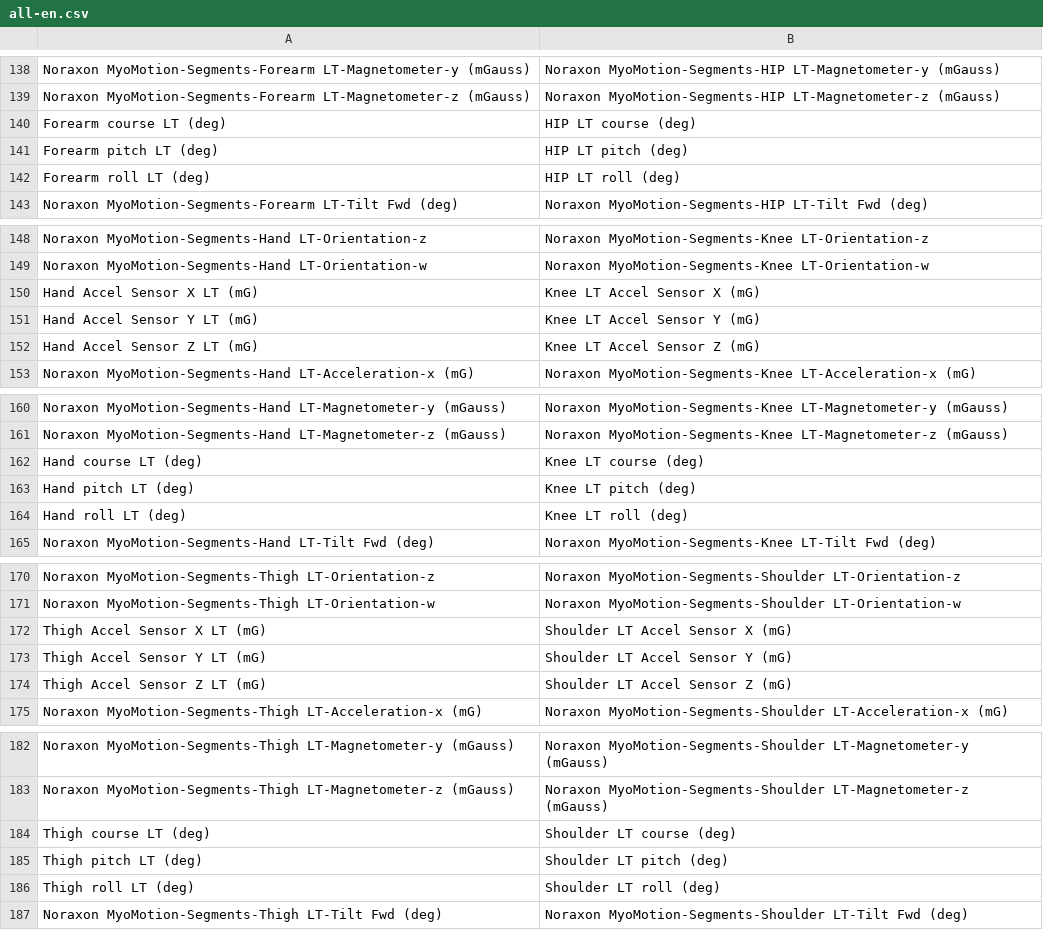
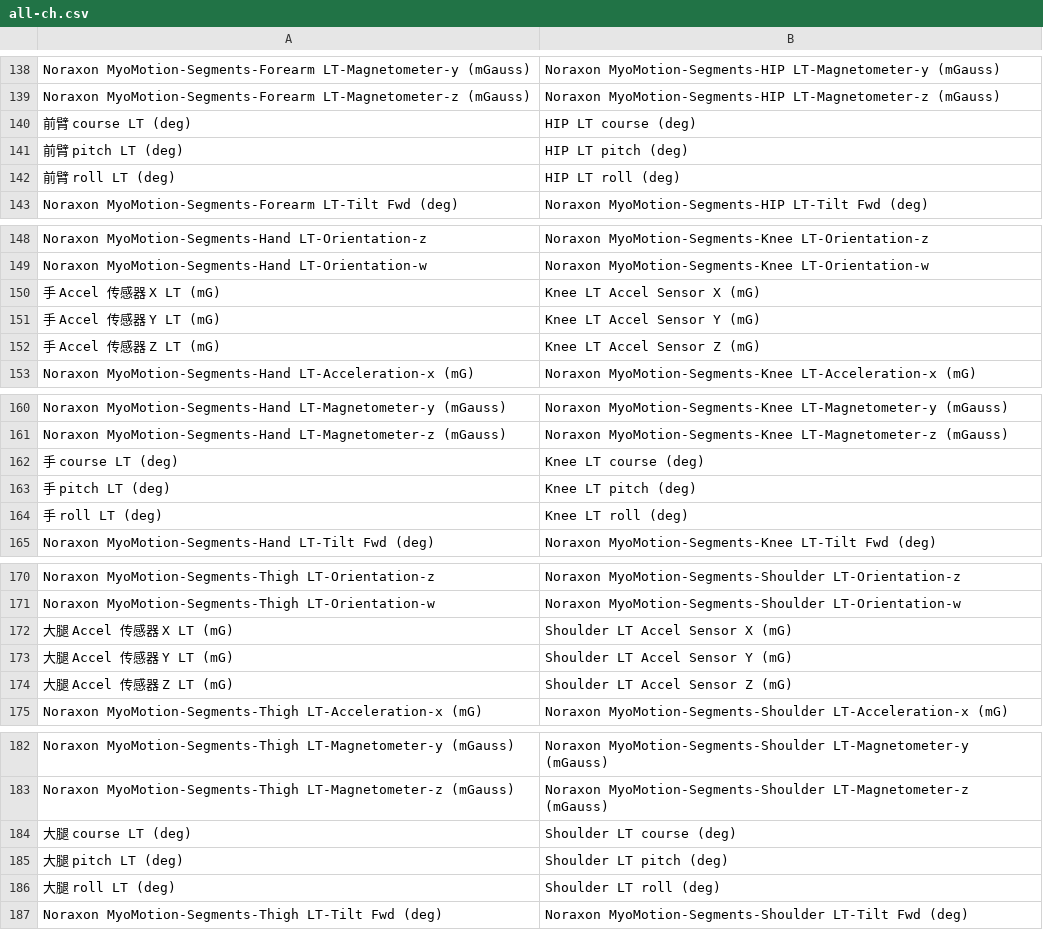
Before and after one commit to WesleyCh3n/gaitool-rs, a CSV file: assets/all-ch.csv (was assets/all-en.csv), drawn as a sheet; only a part is shown, gaps mark what is left out; the diff covers the shown part only.

```diff
--- a/assets/all-en.csv
+++ b/assets/all-ch.csv
@@ -139,5 +139,5 @@
 "Noraxon MyoMotion-Segments-Forearm LT-Magnetometer-z (mGauss)","Noraxon MyoMotion-Segments-HIP LT-Magnetometer-z (mGauss)"
-"Forearm course LT (deg)","HIP LT course (deg)"
-"Forearm pitch LT (deg)","HIP LT pitch (deg)"
-"Forearm roll LT (deg)","HIP LT roll (deg)"
+"前臂 course LT (deg)","HIP LT course (deg)"
+"前臂 pitch LT (deg)","HIP LT pitch (deg)"
+"前臂 roll LT (deg)","HIP LT roll (deg)"
 "Noraxon MyoMotion-Segments-Forearm LT-Tilt Fwd (deg)","Noraxon MyoMotion-Segments-HIP LT-Tilt Fwd (deg)"
@@ -149,5 +149,5 @@
 "Noraxon MyoMotion-Segments-Hand LT-Orientation-w","Noraxon MyoMotion-Segments-Knee LT-Orientation-w"
-"Hand Accel Sensor X LT (mG)","Knee LT Accel Sensor X (mG)"
-"Hand Accel Sensor Y LT (mG)","Knee LT Accel Sensor Y (mG)"
-"Hand Accel Sensor Z LT (mG)","Knee LT Accel Sensor Z (mG)"
+"手 Accel 传感器 X LT (mG)","Knee LT Accel Sensor X (mG)"
+"手 Accel 传感器 Y LT (mG)","Knee LT Accel Sensor Y (mG)"
+"手 Accel 传感器 Z LT (mG)","Knee LT Accel Sensor Z (mG)"
 "Noraxon MyoMotion-Segments-Hand LT-Acceleration-x (mG)","Noraxon MyoMotion-Segments-Knee LT-Acceleration-x (mG)"
@@ -161,5 +161,5 @@
 "Noraxon MyoMotion-Segments-Hand LT-Magnetometer-z (mGauss)","Noraxon MyoMotion-Segments-Knee LT-Magnetometer-z (mGauss)"
-"Hand course LT (deg)","Knee LT course (deg)"
-"Hand pitch LT (deg)","Knee LT pitch (deg)"
-"Hand roll LT (deg)","Knee LT roll (deg)"
+"手 course LT (deg)","Knee LT course (deg)"
+"手 pitch LT (deg)","Knee LT pitch (deg)"
+"手 roll LT (deg)","Knee LT roll (deg)"
 "Noraxon MyoMotion-Segments-Hand LT-Tilt Fwd (deg)","Noraxon MyoMotion-Segments-Knee LT-Tilt Fwd (deg)"
@@ -171,5 +171,5 @@
 "Noraxon MyoMotion-Segments-Thigh LT-Orientation-w","Noraxon MyoMotion-Segments-Shoulder LT-Orientation-w"
-"Thigh Accel Sensor X LT (mG)","Shoulder LT Accel Sensor X (mG)"
-"Thigh Accel Sensor Y LT (mG)","Shoulder LT Accel Sensor Y (mG)"
-"Thigh Accel Sensor Z LT (mG)","Shoulder LT Accel Sensor Z (mG)"
+"大腿 Accel 传感器 X LT (mG)","Shoulder LT Accel Sensor X (mG)"
+"大腿 Accel 传感器 Y LT (mG)","Shoulder LT Accel Sensor Y (mG)"
+"大腿 Accel 传感器 Z LT (mG)","Shoulder LT Accel Sensor Z (mG)"
 "Noraxon MyoMotion-Segments-Thigh LT-Acceleration-x (mG)","Noraxon MyoMotion-Segments-Shoulder LT-Acceleration-x (mG)"
@@ -183,5 +183,5 @@
 "Noraxon MyoMotion-Segments-Thigh LT-Magnetometer-z (mGauss)","Noraxon MyoMotion-Segments-Shoulder LT-Magnetometer-z (mGauss)"
-"Thigh course LT (deg)","Shoulder LT course (deg)"
-"Thigh pitch LT (deg)","Shoulder LT pitch (deg)"
-"Thigh roll LT (deg)","Shoulder LT roll (deg)"
+"大腿 course LT (deg)","Shoulder LT course (deg)"
+"大腿 pitch LT (deg)","Shoulder LT pitch (deg)"
+"大腿 roll LT (deg)","Shoulder LT roll (deg)"
 "Noraxon MyoMotion-Segments-Thigh LT-Tilt Fwd (deg)","Noraxon MyoMotion-Segments-Shoulder LT-Tilt Fwd (deg)"
```
Also changed, not shown: 78 edited cells elsewhere in this file, assets/all.csv, assets/filter.csv, 1 other file.
